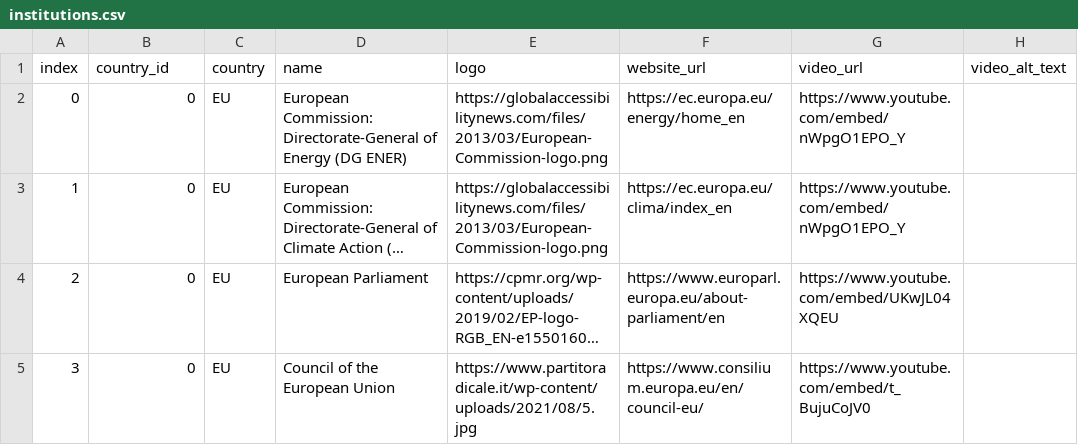
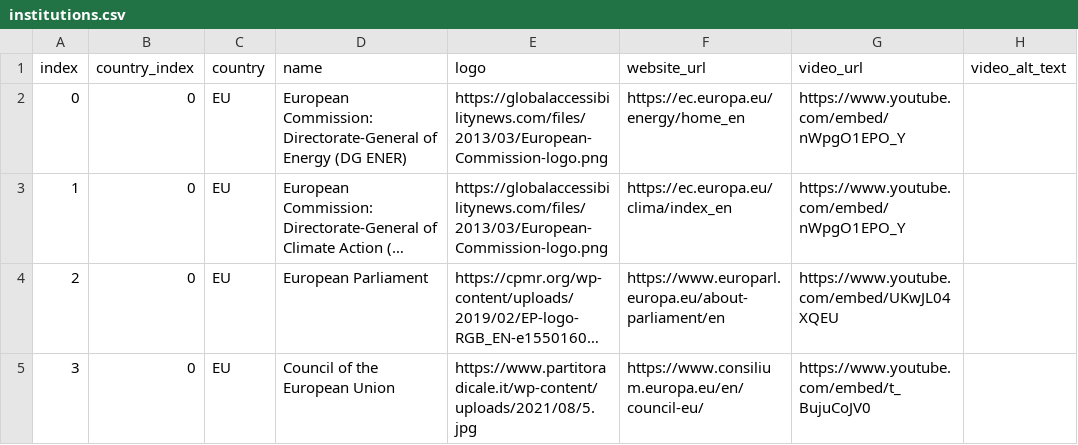
Before and after one commit to arieivs/openpolicyeu, a CSV file: db/initial_seeds/institutions.csv, drawn as a sheet; only a part is shown; long unchanged cells end in …; the diff names each change by its address in the sheet, - before the commit and + after, or states it on an @@ line.

Commit message:
changing from country_id to country_index

```diff
--- a/db/initial_seeds/institutions.csv
+++ b/db/initial_seeds/institutions.csv
-B1: country_id
+B1: country_index
```
